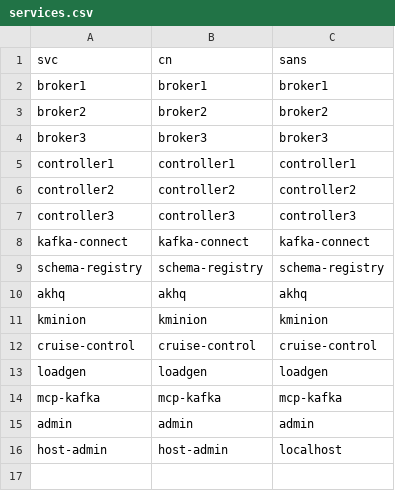
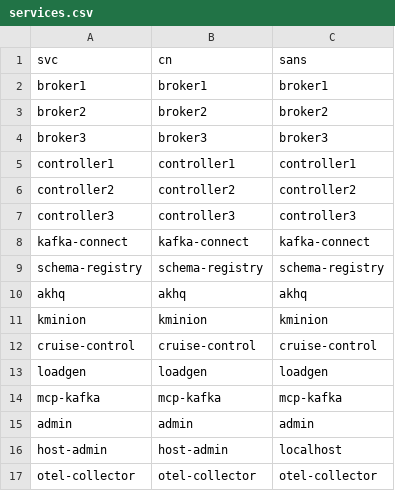
Before and after one commit to anqxz/kafka_project, a CSV file: clusters/step-ca/init/services.csv, drawn as a sheet.

Commit message:
feat(mtls): otel-collector on lab PKI, OTLP clients trust new CA
Migrates telemetry off the legacy services/tls/certs bundle onto the
same step-ca intermediate that Kafka runs on.

- services.csv: issue an otel-collector leaf (CN=otel-collector, SAN
  otel-collector).
- bootstrap-certs.sh: replace the coarse "already issued — skipping"
  gate with per-service idempotency inside the loop, so adding a new
  entry to services.csv actually issues its leaf. The CA-material copy
  is idempotent by nature.
- otel-collector.yaml: OTLP receiver cert/key now
  /certs/pem/otel-collector/tls.{crt,key} (was
  /etc/tls/otel-collector.{pem,key}).
- compose:
  - otel-collector: swap /etc/tls bind for the pki-certs volume.
  - Every service with OTEL_EXPORTER_OTLP_CERTIFICATE: retarget
    /etc/tls/ca.pem → /certs/ca/ca-bundle.pem (nine call sites).
  - schema-registry + kafka-connect: mount pki-certs so they can read
    the new CA bundle (kept the old /etc/tls mount for the SASL/SCRAM
    scaffolding still baked into those services — dropped in a later
    PR).
- Verified: loadgen produces to Kafka and exports OTLP with zero
  CERTIFICATE_VERIFY_FAILED; otel-collector logs zero "unknown
  certificate" TLS handshake errors.

```diff
--- a/clusters/step-ca/init/services.csv
+++ b/clusters/step-ca/init/services.csv
@@ -16 +16,2 @@ admin,admin,admin
 host-admin,host-admin,localhost
+otel-collector,otel-collector,otel-collector
```
Also changed, not shown: 3 other files.
